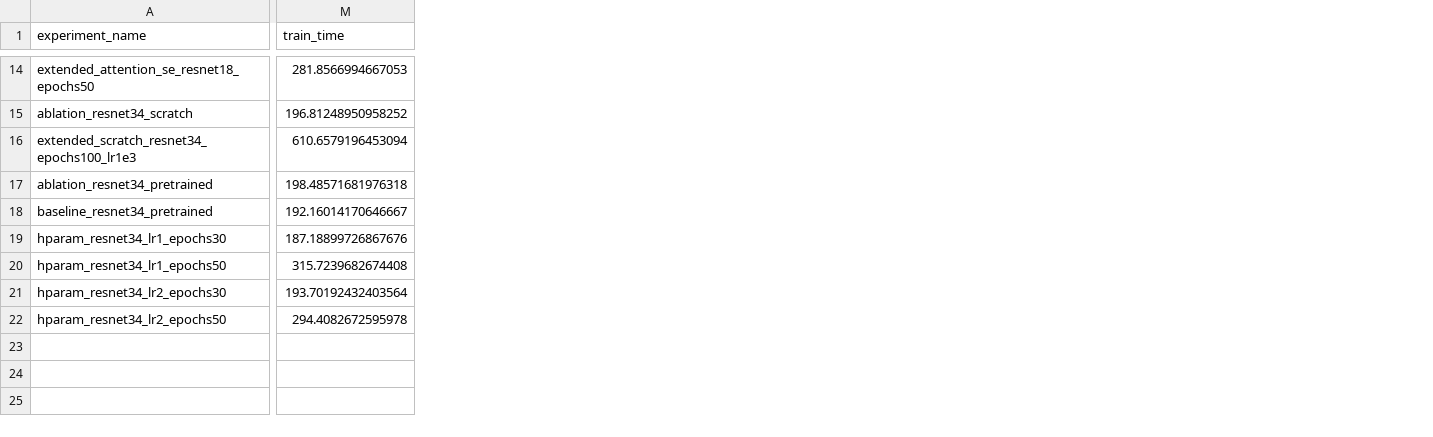
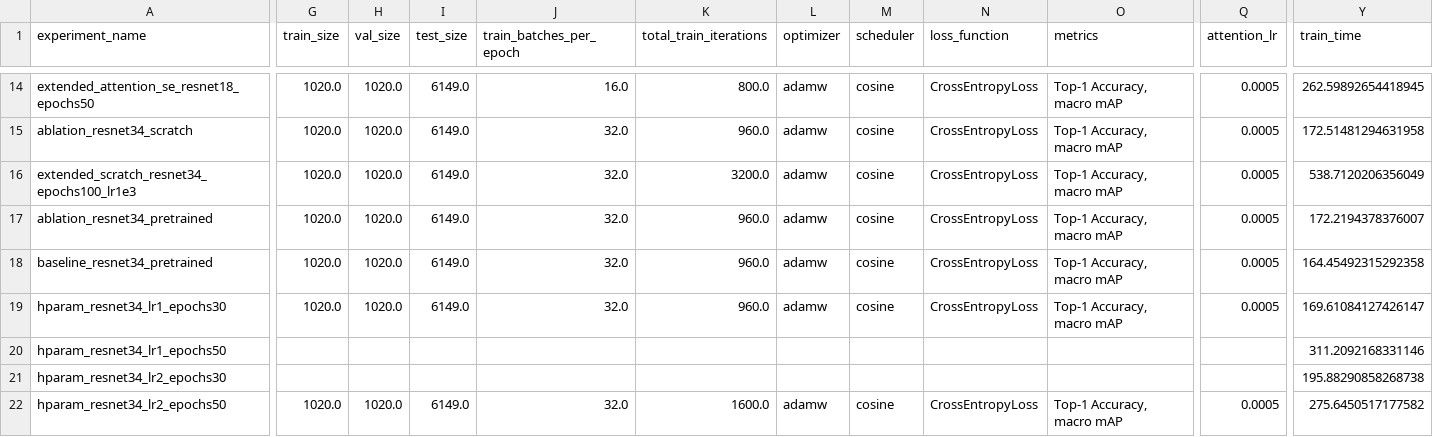
Before and after one commit to 9902030608jac-dot/flower102_task1, a CSV file: outputs/metrics/extended_budget_summary.csv, drawn as a sheet; only a part is shown, gaps mark what is left out; addresses are those after the commit; the diff covers the shown part only; the diff names each change by its address in the sheet, - before the commit and + after, or states it on an @@ line.

```diff
--- a/outputs/metrics/extended_budget_summary.csv
+++ b/outputs/metrics/extended_budget_summary.csv
+column G (train_size), rows 14-22: 1020.0 | 1020.0 | 1020.0 | 1020.0 | 1020.0 | 1020.0 |  |  | 1020.0
+column H (val_size), rows 14-22: 1020.0 | 1020.0 | 1020.0 | 1020.0 | 1020.0 | 1020.0 |  |  | 1020.0
+column I (test_size), rows 14-22: 6149.0 | 6149.0 | 6149.0 | 6149.0 | 6149.0 | 6149.0 |  |  | 6149.0
+column J (train_batches_per_epoch), rows 14-22: 16.0 | 32.0 | 32.0 | 32.0 | 32.0 | 32.0 |  |  | 32.0
+column K (total_train_iterations), rows 14-22: 800.0 | 960.0 | 3200.0 | 960.0 | 960.0 | 960.0 |  |  | 1600.0
+column L (optimizer), rows 14-22: adamw | adamw | adamw | adamw | adamw | adamw |  |  | adamw
+column M (scheduler), rows 14-22: cosine | cosine | cosine | cosine | cosine | cosine |  |  | cosine
+column N (loss_function), rows 14-22: CrossEntropyLoss | CrossEntropyLoss | CrossEntropyLoss | CrossEntropyLoss | CrossEntropyLoss | CrossEntropyLoss |  |  | CrossEntropyLoss
+column O (metrics), rows 14-22: Top-1 Accuracy, macro mAP | Top-1 Accuracy, macro mAP | Top-1 Accuracy, macro mAP | Top-1 Accuracy, macro mAP | Top-1 Accuracy, macro mAP | Top-1 Accuracy, macro mAP |  |  | Top-1 Accuracy, macro mAP
+column Q (attention_lr), rows 14-22: 0.0005 | 0.0005 | 0.0005 | 0.0005 | 0.0005 | 0.0005 |  |  | 0.0005
-Y14 (train_time): 281.8566994667053
+Y14 (train_time): 262.59892654418945
-Y15 (train_time): 196.81248950958252
+Y15 (train_time): 172.51481294631958
-Y16 (train_time): 610.6579196453094
+Y16 (train_time): 538.7120206356049
-Y17 (train_time): 198.48571681976318
+Y17 (train_time): 172.2194378376007
-Y18 (train_time): 192.16014170646667
+Y18 (train_time): 164.45492315292358
-Y19 (train_time): 187.18899726867676
+Y19 (train_time): 169.61084127426147
-Y20 (train_time): 315.7239682674408
+Y20 (train_time): 311.2092168331146
-Y21 (train_time): 193.70192432403564
+Y21 (train_time): 195.88290858268738
-Y22 (train_time): 294.4082672595978
+Y22 (train_time): 275.6450517177582
```
Also changed, not shown: 2 added columns and 24 edited cells elsewhere in this file, outputs/metrics/attention_comparison.csv, outputs/metrics/extended_budget_only.csv, 43 other files.
